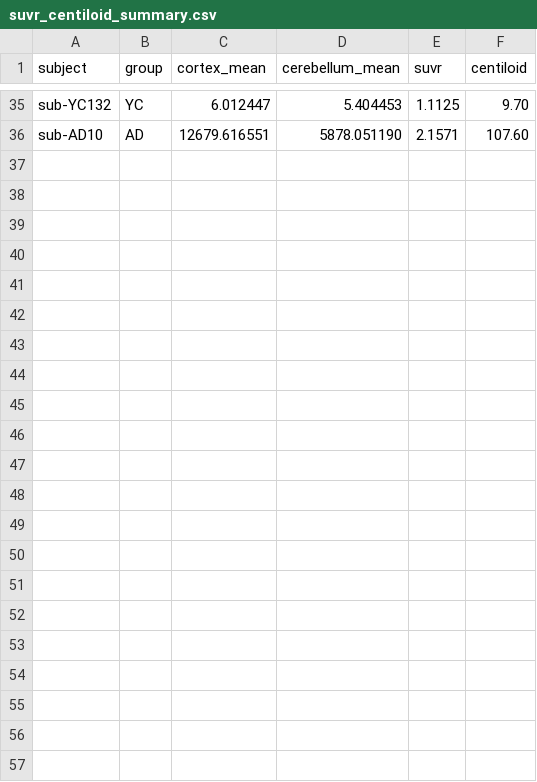
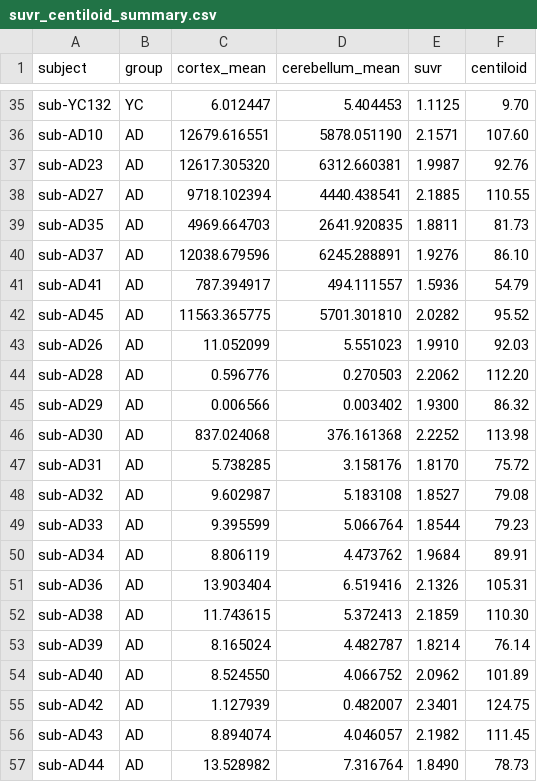
Before and after one commit to HolaDav/undergraduate-project, a CSV file: results/tables/suvr_centiloid_summary.csv, drawn as a sheet; only a part is shown, gaps mark what is left out; the diff names each change by its address in the sheet, - before the commit and + after, or states it on an @@ line.

```diff
--- a/results/tables/suvr_centiloid_summary.csv
+++ b/results/tables/suvr_centiloid_summary.csv
+row 37: sub-AD23 | AD | 12617.305320 | 6312.660381 | 1.9987 | 92.76
+row 38: sub-AD27 | AD | 9718.102394 | 4440.438541 | 2.1885 | 110.55
+row 39: sub-AD35 | AD | 4969.664703 | 2641.920835 | 1.8811 | 81.73
+row 40: sub-AD37 | AD | 12038.679596 | 6245.288891 | 1.9276 | 86.10
+row 41: sub-AD41 | AD | 787.394917 | 494.111557 | 1.5936 | 54.79
+row 42: sub-AD45 | AD | 11563.365775 | 5701.301810 | 2.0282 | 95.52
+row 43: sub-AD26 | AD | 11.052099 | 5.551023 | 1.9910 | 92.03
+row 44: sub-AD28 | AD | 0.596776 | 0.270503 | 2.2062 | 112.20
+row 45: sub-AD29 | AD | 0.006566 | 0.003402 | 1.9300 | 86.32
+row 46: sub-AD30 | AD | 837.024068 | 376.161368 | 2.2252 | 113.98
+row 47: sub-AD31 | AD | 5.738285 | 3.158176 | 1.8170 | 75.72
+row 48: sub-AD32 | AD | 9.602987 | 5.183108 | 1.8527 | 79.08
+row 49: sub-AD33 | AD | 9.395599 | 5.066764 | 1.8544 | 79.23
+row 50: sub-AD34 | AD | 8.806119 | 4.473762 | 1.9684 | 89.91
+row 51: sub-AD36 | AD | 13.903404 | 6.519416 | 2.1326 | 105.31
+row 52: sub-AD38 | AD | 11.743615 | 5.372413 | 2.1859 | 110.30
+row 53: sub-AD39 | AD | 8.165024 | 4.482787 | 1.8214 | 76.14
+row 54: sub-AD40 | AD | 8.524550 | 4.066752 | 2.0962 | 101.89
+row 55: sub-AD42 | AD | 1.127939 | 0.482007 | 2.3401 | 124.75
+row 56: sub-AD43 | AD | 8.894074 | 4.046057 | 2.1982 | 111.45
+row 57: sub-AD44 | AD | 13.528982 | 7.316764 | 1.8490 | 78.73
```
Also changed, not shown: logs/resource_tracking.csv, logs/runtime_tracking.csv, 33 other files.
